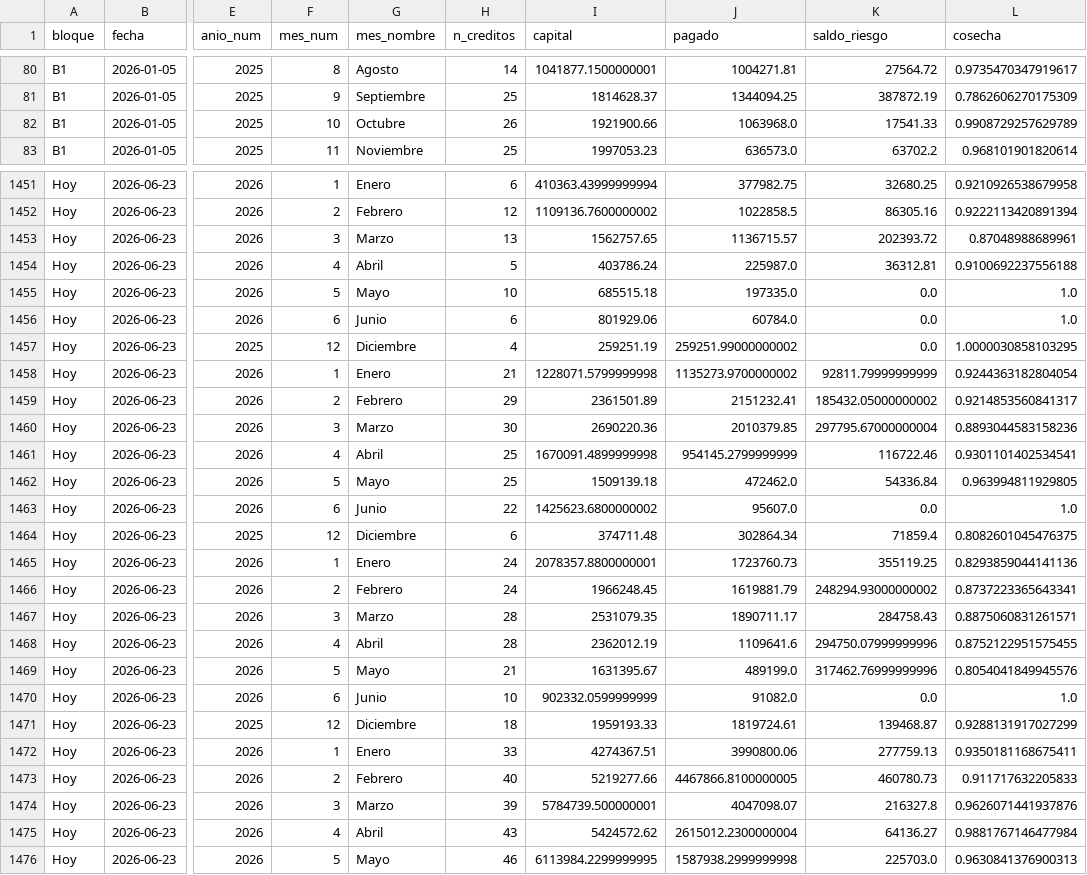
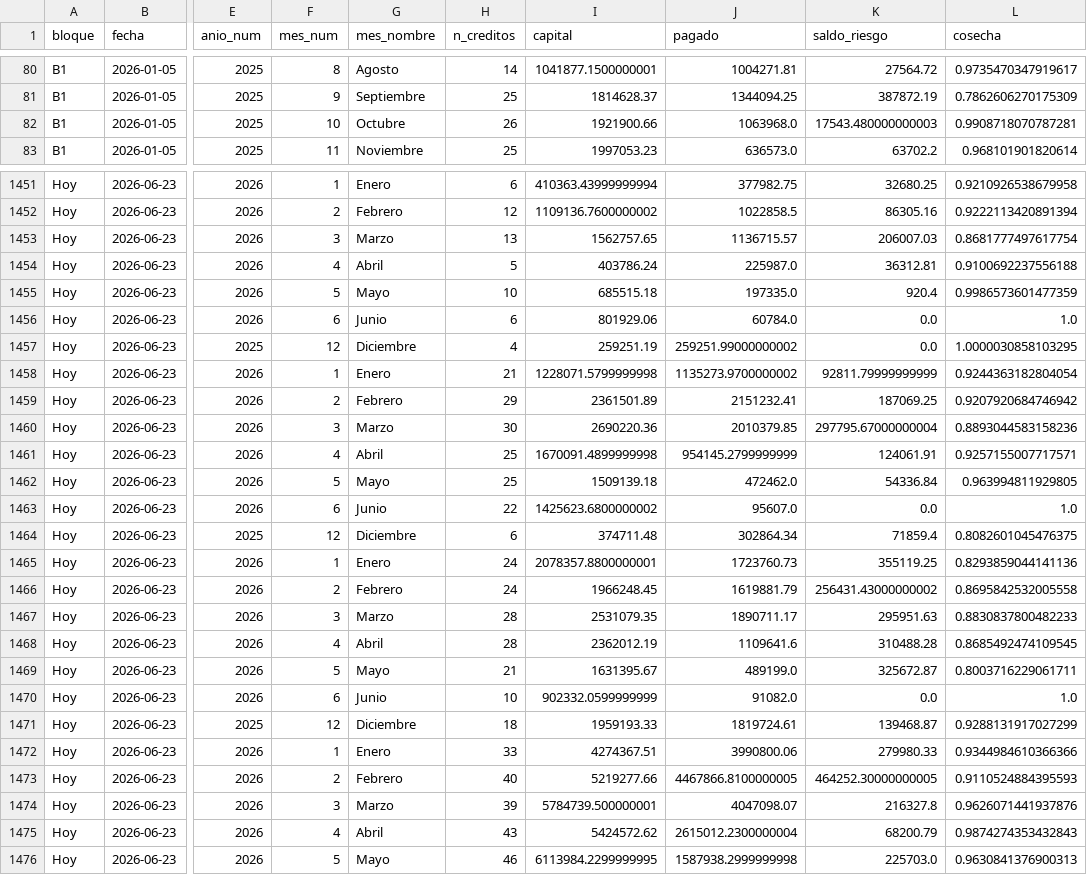
Before and after one commit to AntonioToral1/meta-seguimiento, a CSV file: data/cosechas_mensual.csv, drawn as a sheet; only a part is shown, gaps mark what is left out; the diff covers the shown part only; the diff names each change by its address in the sheet, - before the commit and + after, or states it on an @@ line.

Commit message:
Saldo en riesgo: 0-2d=vencido, 3+d=saldo completo

```diff
--- a/data/cosechas_mensual.csv
+++ b/data/cosechas_mensual.csv
-K82 (saldo_riesgo): 17541.33
+K82 (saldo_riesgo): 17543.480000000003
-L82 (cosecha): 0.9908729257629789
+L82 (cosecha): 0.9908718070787281
-K1453 (saldo_riesgo): 202393.72
+K1453 (saldo_riesgo): 206007.03
-L1453 (cosecha): 0.87048988689961
+L1453 (cosecha): 0.8681777497617754
-K1455 (saldo_riesgo): 0.0
+K1455 (saldo_riesgo): 920.4
-L1455 (cosecha): 1.0
+L1455 (cosecha): 0.9986573601477359
-K1459 (saldo_riesgo): 185432.05000000002
+K1459 (saldo_riesgo): 187069.25
-L1459 (cosecha): 0.9214853560841317
+L1459 (cosecha): 0.9207920684746942
-K1461 (saldo_riesgo): 116722.46
+K1461 (saldo_riesgo): 124061.91
-L1461 (cosecha): 0.9301101402534541
+L1461 (cosecha): 0.9257155007717571
-K1466 (saldo_riesgo): 248294.93000000002
+K1466 (saldo_riesgo): 256431.43000000002
-L1466 (cosecha): 0.8737223365643341
+L1466 (cosecha): 0.8695842532005558
-K1467 (saldo_riesgo): 284758.43
+K1467 (saldo_riesgo): 295951.63
-L1467 (cosecha): 0.8875060831261571
+L1467 (cosecha): 0.8830837800482233
-K1468 (saldo_riesgo): 294750.07999999996
+K1468 (saldo_riesgo): 310488.28
-L1468 (cosecha): 0.8752122951575455
+L1468 (cosecha): 0.8685492474109545
-K1469 (saldo_riesgo): 317462.76999999996
+K1469 (saldo_riesgo): 325672.87
-L1469 (cosecha): 0.8054041849945576
+L1469 (cosecha): 0.8003716229061711
-K1472 (saldo_riesgo): 277759.13
+K1472 (saldo_riesgo): 279980.33
-L1472 (cosecha): 0.9350181168675411
+L1472 (cosecha): 0.9344984610366366
-K1473 (saldo_riesgo): 460780.73
+K1473 (saldo_riesgo): 464252.30000000005
-L1473 (cosecha): 0.911717632205833
+L1473 (cosecha): 0.9110524884395593
-K1475 (saldo_riesgo): 64136.27
+K1475 (saldo_riesgo): 68200.79
-L1475 (cosecha): 0.9881767146477984
+L1475 (cosecha): 0.9874274353432843
```
Also changed, not shown: 74 edited cells elsewhere in this file, data/cosechas_general.csv, data/seguimiento_cosechas.csv, 1 other file.
